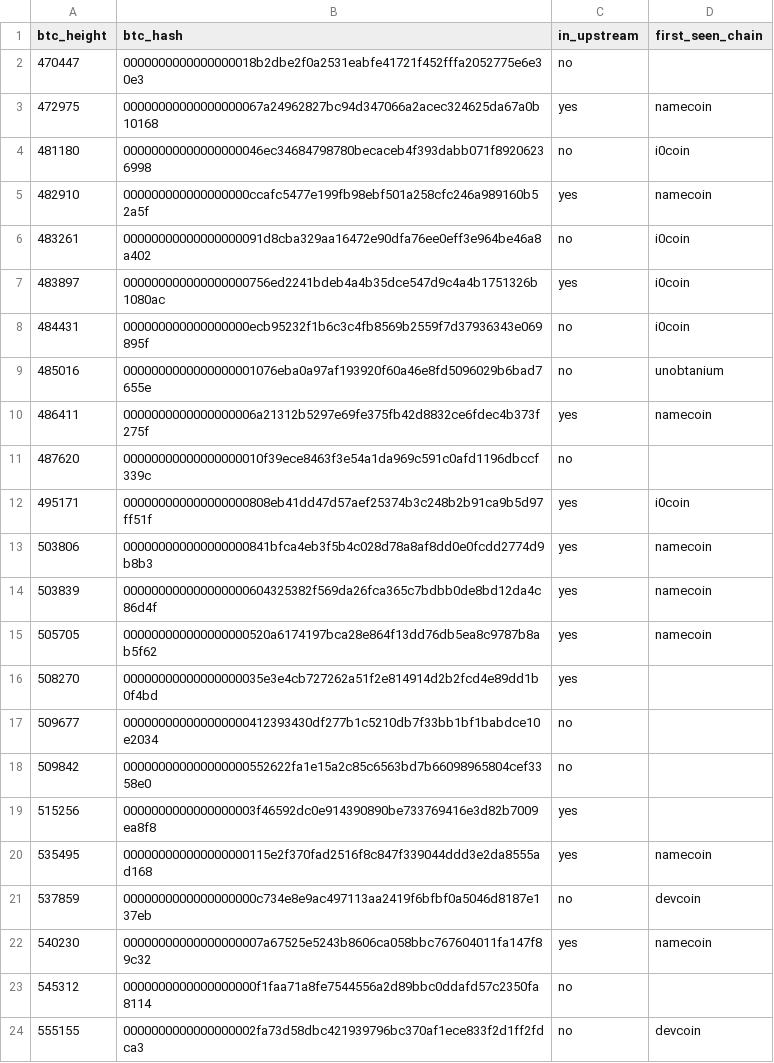
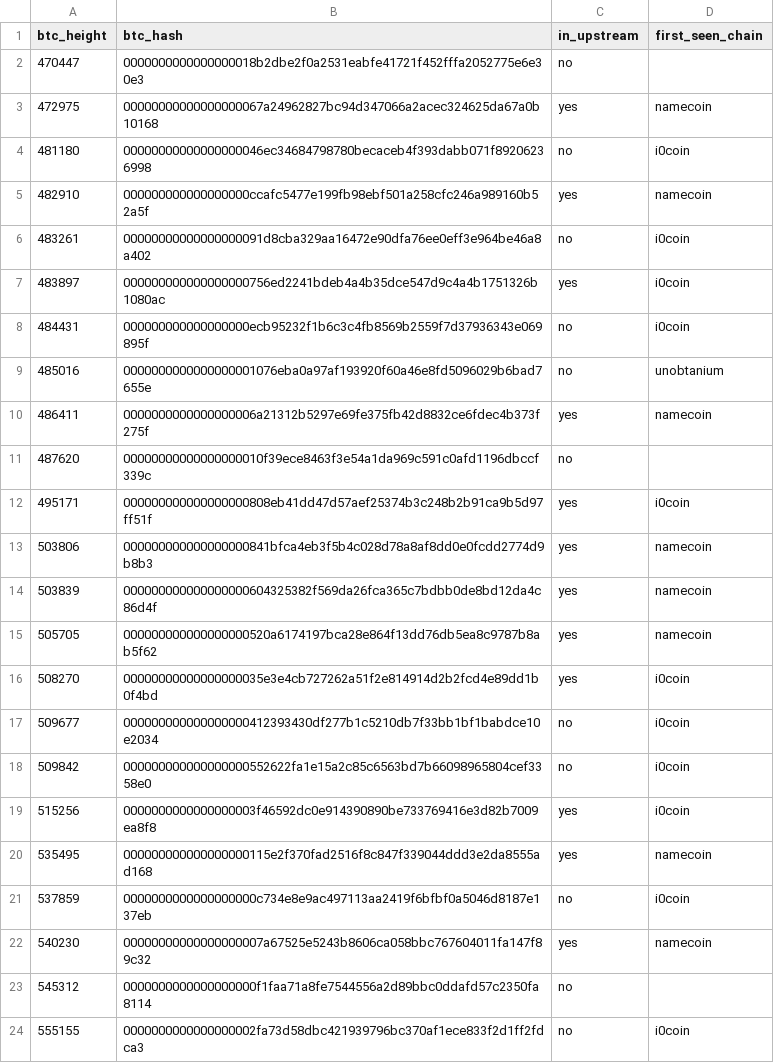
Before and after one commit to deadmanoz/merge-mining-research, a CSV file: results/per-chain-novelty/crown.csv, drawn as a sheet.

Commit message:
feat(i0coin): publish complete snapshot recovery
Retain all prior witnesses while adding 25 I0coin direct-stale observations and two observations of catalogued invalid Bitcoin parents. Preserve full coinbase evidence, authenticate child heights, and record ancestry-based error placement provenance.

Regenerate the complete evidence publication and derived accounting on the merged RSK recovery, preserving its canonical observations and all accepted cross-chain identities.

```diff
--- a/results/per-chain-novelty/crown.csv
+++ b/results/per-chain-novelty/crown.csv
@@ -15,10 +15,10 @@ btc_height,btc_hash,in_upstream,first_seen_chain
 505705,000000000000000000520a6174197bca28e864f13dd76db5ea8c9787b8ab5f62,yes,namecoin
-508270,00000000000000000035e3e4cb727262a51f2e814914d2b2fcd4e89dd1b0f4bd,yes,
-509677,000000000000000000412393430df277b1c5210db7f33bb1bf1babdce10e2034,no,
-509842,000000000000000000552622fa1e15a2c85c6563bd7b66098965804cef3358e0,no,
-515256,0000000000000000003f46592dc0e914390890be733769416e3d82b7009ea8f8,yes,
+508270,00000000000000000035e3e4cb727262a51f2e814914d2b2fcd4e89dd1b0f4bd,yes,i0coin
+509677,000000000000000000412393430df277b1c5210db7f33bb1bf1babdce10e2034,no,i0coin
+509842,000000000000000000552622fa1e15a2c85c6563bd7b66098965804cef3358e0,no,i0coin
+515256,0000000000000000003f46592dc0e914390890be733769416e3d82b7009ea8f8,yes,i0coin
 535495,000000000000000000115e2f370fad2516f8c847f339044ddd3e2da8555ad168,yes,namecoin
-537859,0000000000000000000c734e8e9ac497113aa2419f6bfbf0a5046d8187e137eb,no,devcoin
+537859,0000000000000000000c734e8e9ac497113aa2419f6bfbf0a5046d8187e137eb,no,i0coin
 540230,00000000000000000007a67525e5243b8606ca058bbc767604011fa147f89c32,yes,namecoin
 545312,0000000000000000000f1faa71a8fe7544556a2d89bbc0ddafd57c2350fa8114,no,
-555155,0000000000000000002fa73d58dbc421939796bc370af1ece833f2d1ff2fdca3,no,devcoin
+555155,0000000000000000002fa73d58dbc421939796bc370af1ece833f2d1ff2fdca3,no,i0coin
```
Also changed, not shown: data/stale_descendant_observations.csv, data/stale_descendants.csv, 46 other files.
